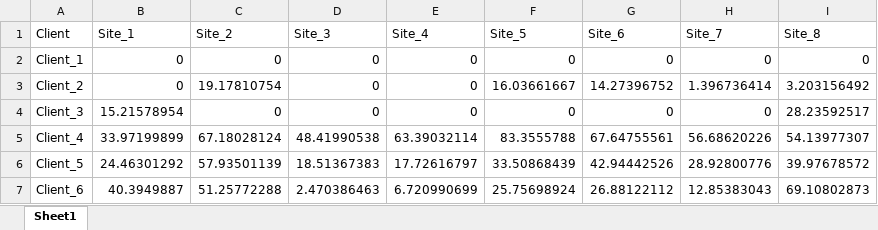
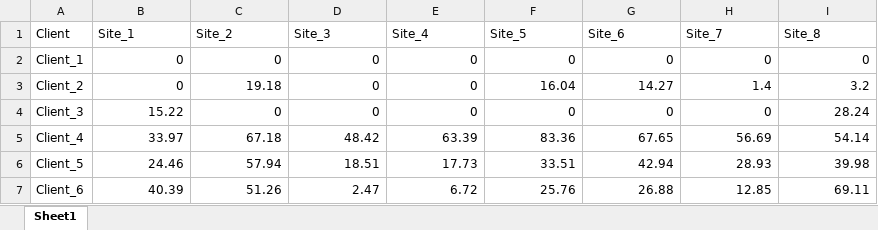
Before and after one commit to mbmerebus/dsba-opticlean-grp-m, an Excel workbook: demand_matrix_stage1.xlsx, sheet Sheet1, drawn as a sheet; only a part is shown; values as stored, in another font and other column widths than the file's, no borders; the diff covers the shown part only; the diff names each change by its address in the sheet, - before the commit and + after, or states it on an @@ line.

Commit message:
run stage 1

```diff
--- a/demand_matrix_stage1.xlsx (sheet Sheet1)
+++ b/demand_matrix_stage1.xlsx (sheet Sheet1)
-C3 (Site_2): 19.17810754
+C3 (Site_2): 19.18
-F3 (Site_5): 16.03661667
+F3 (Site_5): 16.04
-G3 (Site_6): 14.27396752
+G3 (Site_6): 14.27
-H3 (Site_7): 1.396736414
+H3 (Site_7): 1.4
-I3 (Site_8): 3.203156492
+I3 (Site_8): 3.2
-B4 (Site_1): 15.21578954
+B4 (Site_1): 15.22
-I4 (Site_8): 28.23592517
+I4 (Site_8): 28.24
-B5 (Site_1): 33.97199899
+B5 (Site_1): 33.97
-C5 (Site_2): 67.18028124
+C5 (Site_2): 67.18
-D5 (Site_3): 48.41990538
+D5 (Site_3): 48.42
-E5 (Site_4): 63.39032114
+E5 (Site_4): 63.39
-F5 (Site_5): 83.3555788
+F5 (Site_5): 83.36
-G5 (Site_6): 67.64755561
+G5 (Site_6): 67.65
-H5 (Site_7): 56.68620226
+H5 (Site_7): 56.69
-I5 (Site_8): 54.13977307
+I5 (Site_8): 54.14
-B6 (Site_1): 24.46301292
+B6 (Site_1): 24.46
-C6 (Site_2): 57.93501139
+C6 (Site_2): 57.94
-D6 (Site_3): 18.51367383
+D6 (Site_3): 18.51
-E6 (Site_4): 17.72616797
+E6 (Site_4): 17.73
-F6 (Site_5): 33.50868439
+F6 (Site_5): 33.51
-G6 (Site_6): 42.94442526
+G6 (Site_6): 42.94
-H6 (Site_7): 28.92800776
+H6 (Site_7): 28.93
-I6 (Site_8): 39.97678572
+I6 (Site_8): 39.98
-B7 (Site_1): 40.3949887
+B7 (Site_1): 40.39
-C7 (Site_2): 51.25772288
+C7 (Site_2): 51.26
-D7 (Site_3): 2.470386463
+D7 (Site_3): 2.47
-E7 (Site_4): 6.720990699
+E7 (Site_4): 6.72
-F7 (Site_5): 25.75698924
+F7 (Site_5): 25.76
-G7 (Site_6): 26.88122112
+G7 (Site_6): 26.88
-H7 (Site_7): 12.85383043
+H7 (Site_7): 12.85
-I7 (Site_8): 69.10802873
+I7 (Site_8): 69.11
```
Also changed, not shown: 1187 edited cells elsewhere in this sheet, 1 other file.
